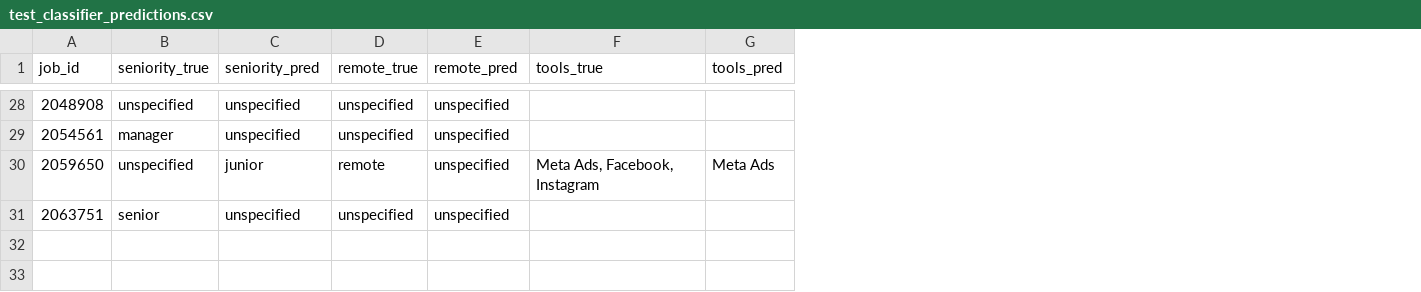
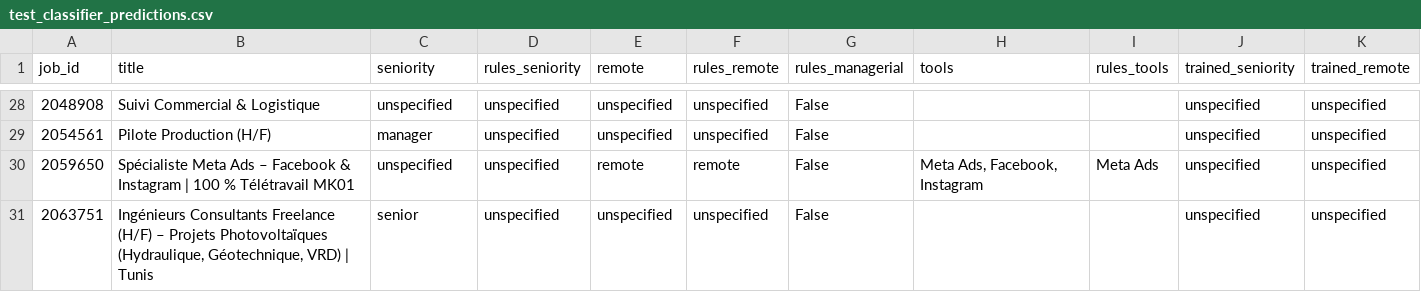
Before and after one commit to ilyesbhz/MarketAnalyzerML, a CSV file: data/models/test_classifier_predictions.csv, drawn as a sheet; only a part is shown, gaps mark what is left out; addresses are those after the commit; the diff covers the shown part only; the diff names each change by its address in the sheet, - before the commit and + after, or states it on an @@ line.

```diff
--- a/data/models/test_classifier_predictions.csv
+++ b/data/models/test_classifier_predictions.csv
+column B (title), rows 28-31: Suivi Commercial & Logistique | Pilote Production (H/F) | Spécialiste Meta Ads – Facebook & Instagram | 100 % Télétravail MK01 | Ingénieurs Consultants Freelance (H/F) – Projets Photovoltaïques (Hydraulique, Géotechnique, VRD) | Tunis
+column G (rules_managerial), rows 28-31: all False
+column J (trained_seniority), rows 28-31: all unspecified
+column K (trained_remote), rows 28-31: all unspecified
-C1: seniority_true
+C1: seniority
-D1: seniority_pred
+D1: rules_seniority
-E1: remote_true
+E1: remote
-F1: remote_pred
+F1: rules_remote
-H1: tools_true
+H1: tools
-I1: tools_pred
+I1: rules_tools
-D30 (rules_seniority): junior
+D30 (rules_seniority): unspecified
-F30 (rules_remote): unspecified
+F30 (rules_remote): remote
```
Also changed, not shown: 10 edited cells elsewhere in this file, data/models/salary_bracket_predictions.csv, data/models/tools_rule_errors.csv, 24 other files.
